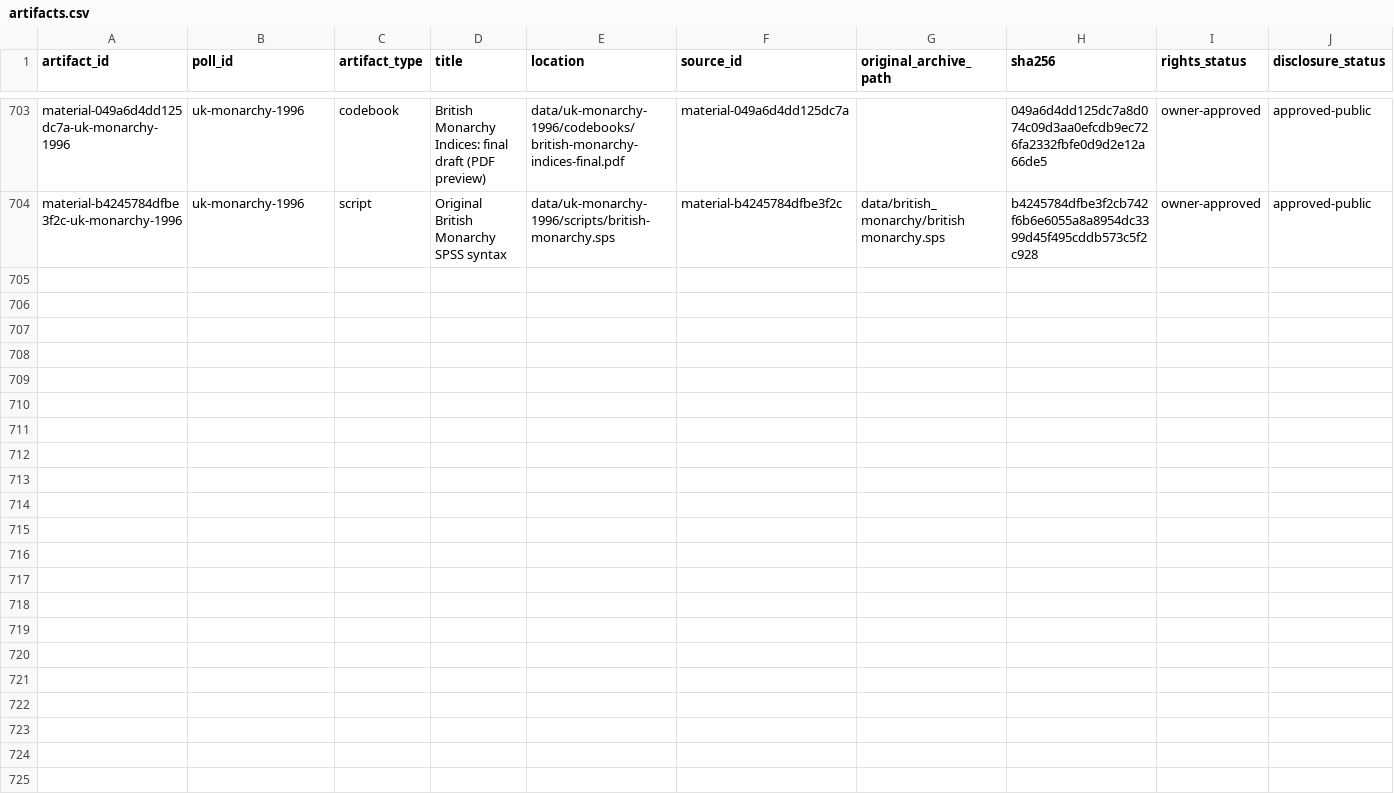
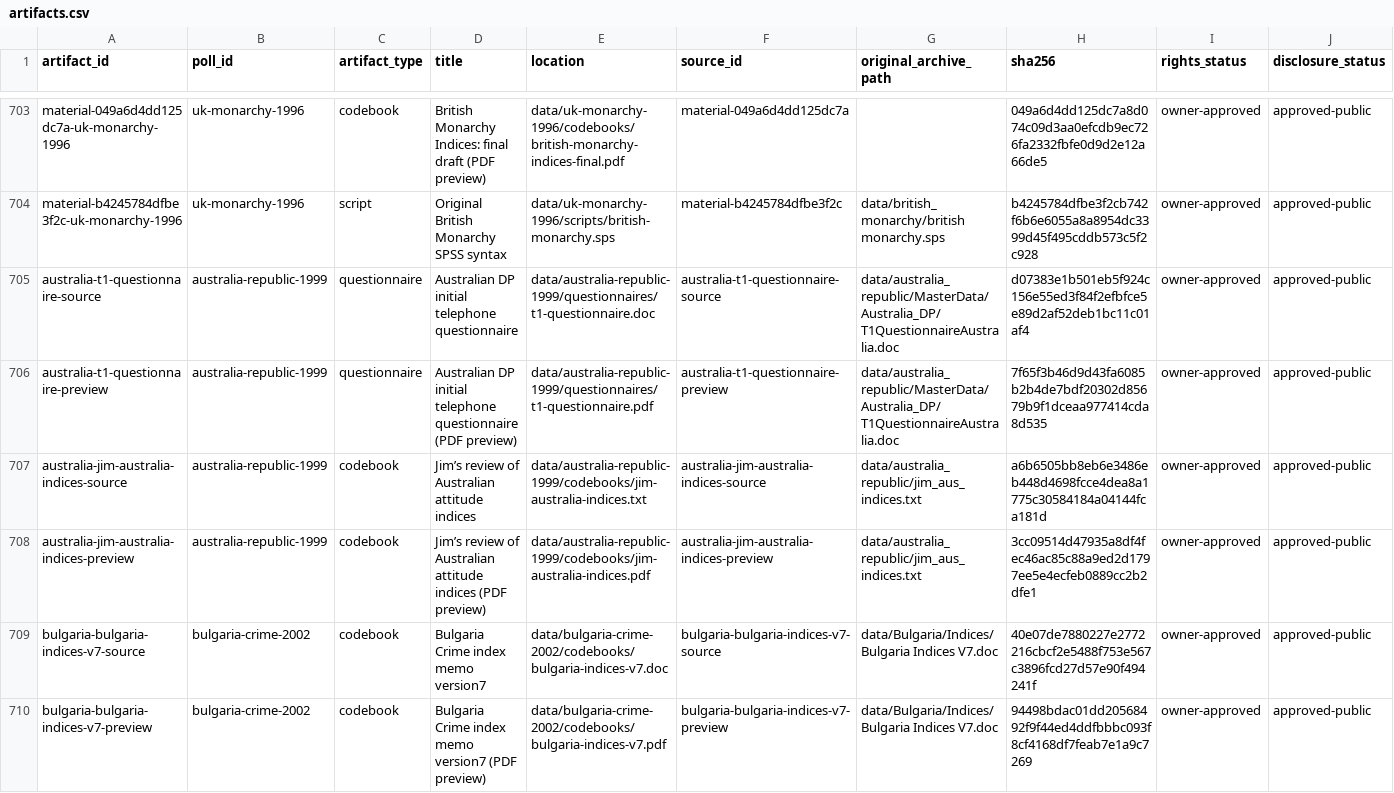
Before and after one commit to soodoku/dp-data, a CSV file: metadata/artifacts.csv, drawn as a sheet; only a part is shown, gaps mark what is left out; rows hold the shown columns only; the diff names each change by its address in the sheet, - before the commit and + after, or states it on an @@ line.

Commit message:
Preserve Queen-first rankings in Australian republicanism scores (#92)
* Preserve Australian Queen-first rankings and retain attitude sources

* Rebuild approved Australian ranking values and verify downstream impact

```diff
--- a/metadata/artifacts.csv
+++ b/metadata/artifacts.csv
+row 705: australia-t1-questionnaire-source | australia-republic-1999 | questionnaire | Australian DP initial telephone questionnaire | data/australia-republic-1999/questionnaires/t1-questionnaire.doc | australia-t1-questionnaire-source | data/australia_republic/MasterData/Australia_DP/T1QuestionnaireAustralia.doc | d07383e1b501eb5f924c156e55ed3f84f2efbfce5e89d2af52deb1bc11c01af4 | owner-approved | approved-public
+row 706: australia-t1-questionnaire-preview | australia-republic-1999 | questionnaire | Australian DP initial telephone questionnaire (PDF preview) | data/australia-republic-1999/questionnaires/t1-questionnaire.pdf | australia-t1-questionnaire-preview | data/australia_republic/MasterData/Australia_DP/T1QuestionnaireAustralia.doc | 7f65f3b46d9d43fa6085b2b4de7bdf20302d85679b9f1dceaa977414cda8d535 | owner-approved | approved-public
+row 707: australia-jim-australia-indices-source | australia-republic-1999 | codebook | Jim’s review of Australian attitude indices | data/australia-republic-1999/codebooks/jim-australia-indices.txt | australia-jim-australia-indices-source | data/australia_republic/jim_aus_indices.txt | a6b6505bb8eb6e3486eb448d4698fcce4dea8a1775c30584184a04144fca181d | owner-approved | approved-public
+row 708: australia-jim-australia-indices-preview | australia-republic-1999 | codebook | Jim’s review of Australian attitude indices (PDF preview) | data/australia-republic-1999/codebooks/jim-australia-indices.pdf | australia-jim-australia-indices-preview | data/australia_republic/jim_aus_indices.txt | 3cc09514d47935a8df4fec46ac85c88a9ed2d1797ee5e4ecfeb0889cc2b2dfe1 | owner-approved | approved-public
+row 709: bulgaria-bulgaria-indices-v7-source | bulgaria-crime-2002 | codebook | Bulgaria Crime index memo version7 | data/bulgaria-crime-2002/codebooks/bulgaria-indices-v7.doc | bulgaria-bulgaria-indices-v7-source | data/Bulgaria/Indices/Bulgaria Indices V7.doc | 40e07de7880227e2772216cbcf2e5488f753e567c3896fcd27d57e90f494241f | owner-approved | approved-public
+row 710: bulgaria-bulgaria-indices-v7-preview | bulgaria-crime-2002 | codebook | Bulgaria Crime index memo version7 (PDF preview) | data/bulgaria-crime-2002/codebooks/bulgaria-indices-v7.pdf | bulgaria-bulgaria-indices-v7-preview | data/Bulgaria/Indices/Bulgaria Indices V7.doc | 94498bdac01dd20568492f9f44ed4ddfbbbc093f8cf4168df7feab7e1a9c7269 | owner-approved | approved-public
```
Also changed, not shown: data/australia-republic-1999/manifest.csv, data/bulgaria-crime-2002/manifest.csv, 39 other files.
